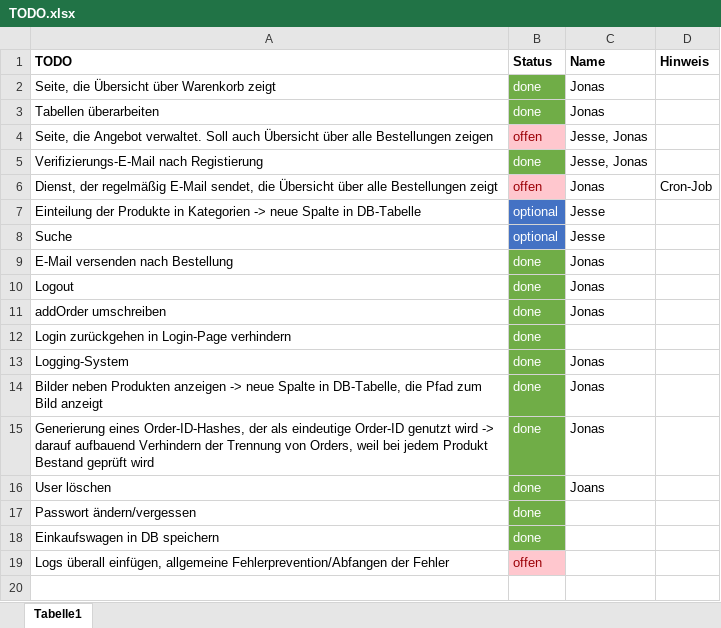
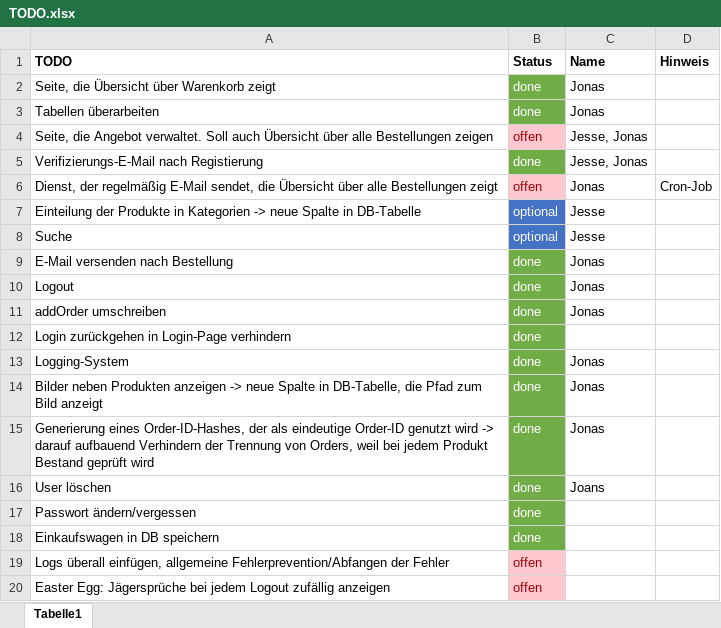
Before and after one commit to RouladenRobert/WNodeJS, an Excel workbook: TODO.xlsx, sheet Tabelle1, drawn as a sheet; values as stored, in another font and other column widths than the file's, no borders; the diff names each change by its address in the sheet, - before the commit and + after, or states it on an @@ line.

```diff
--- a/TODO.xlsx (sheet Tabelle1)
+++ b/TODO.xlsx (sheet Tabelle1)
+row 20: Easter Egg: Jägersprüche bei jedem Logout zufällig anzeigen | offen
```
Also changed, not shown: 16 other files.
